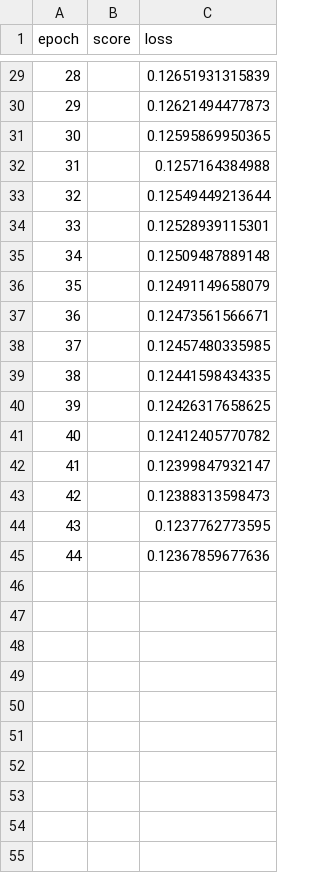
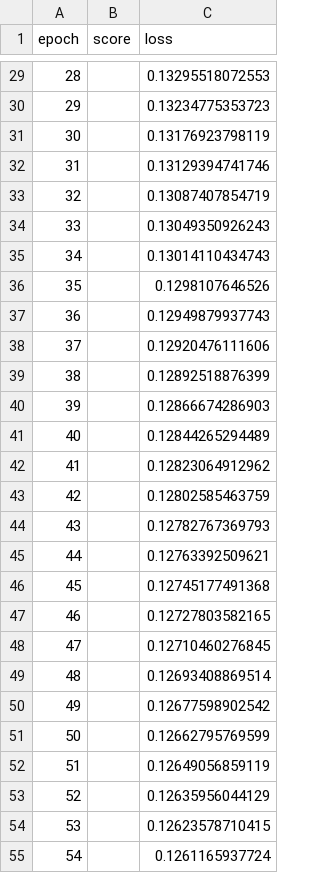
Before and after one commit to 202304703728/m-learnig, a CSV file: progresso.csv, drawn as a sheet; only a part is shown, gaps mark what is left out; the diff covers the shown part only.

```diff
--- a/progresso.csv
+++ b/progresso.csv
@@ -29,17 +29,27 @@ epoch,score,loss
-28,,0.12651931315839
-29,,0.12621494477873
-30,,0.12595869950365
-31,,0.1257164384988
-32,,0.12549449213644
-33,,0.12528939115301
-34,,0.12509487889148
-35,,0.12491149658079
-36,,0.12473561566671
-37,,0.12457480335985
-38,,0.12441598434335
-39,,0.12426317658625
-40,,0.12412405770782
-41,,0.12399847932147
-42,,0.12388313598473
-43,,0.1237762773595
-44,,0.12367859677636
+28,,0.13295518072553
+29,,0.13234775353723
+30,,0.13176923798119
+31,,0.13129394741746
+32,,0.13087407854719
+33,,0.13049350926243
+34,,0.13014110434743
+35,,0.1298107646526
+36,,0.12949879937743
+37,,0.12920476111606
+38,,0.12892518876399
+39,,0.12866674286903
+40,,0.12844265294489
+41,,0.12823064912962
+42,,0.12802585463759
+43,,0.12782767369793
+44,,0.12763392509621
+45,,0.12745177491368
+46,,0.12727803582165
+47,,0.12710460276845
+48,,0.12693408869514
+49,,0.12677598902542
+50,,0.12662795769599
+51,,0.12649056859119
+52,,0.12635956044129
+53,,0.12623578710415
+54,,0.1261165937724
```
Also changed, not shown: 5 added rows and 27 edited cells elsewhere in this file, 2 other files.
